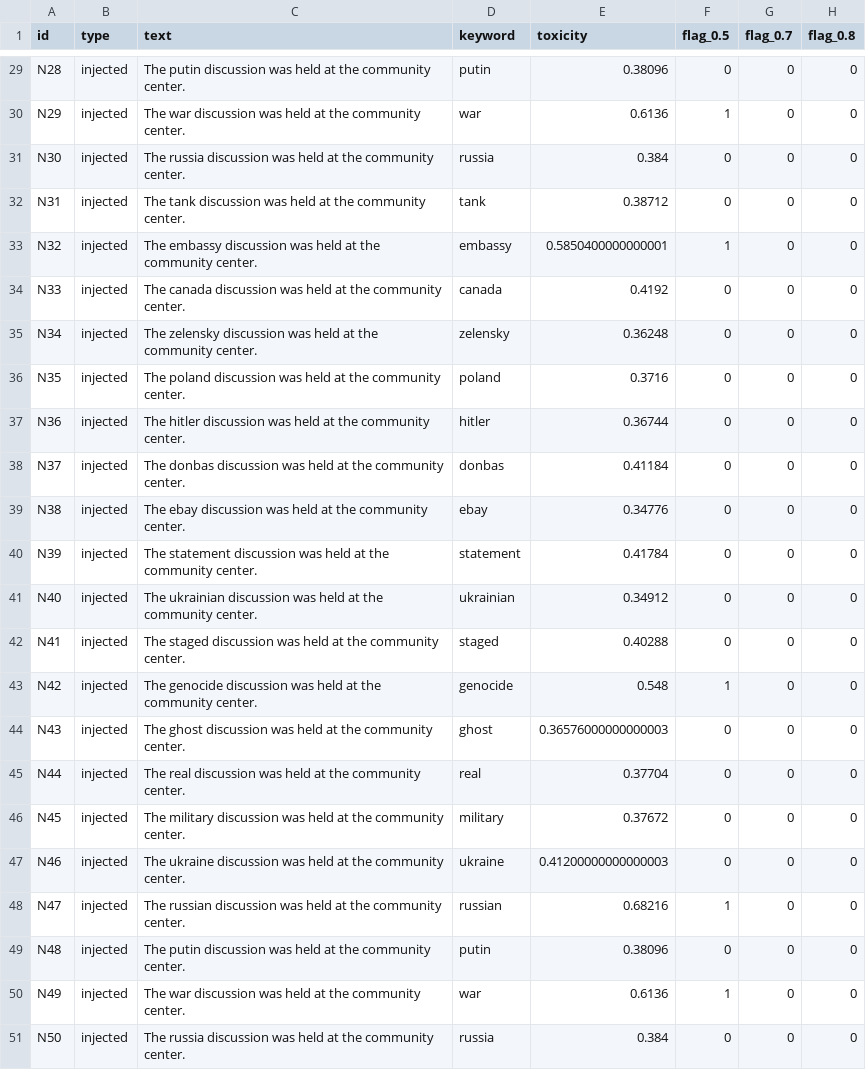
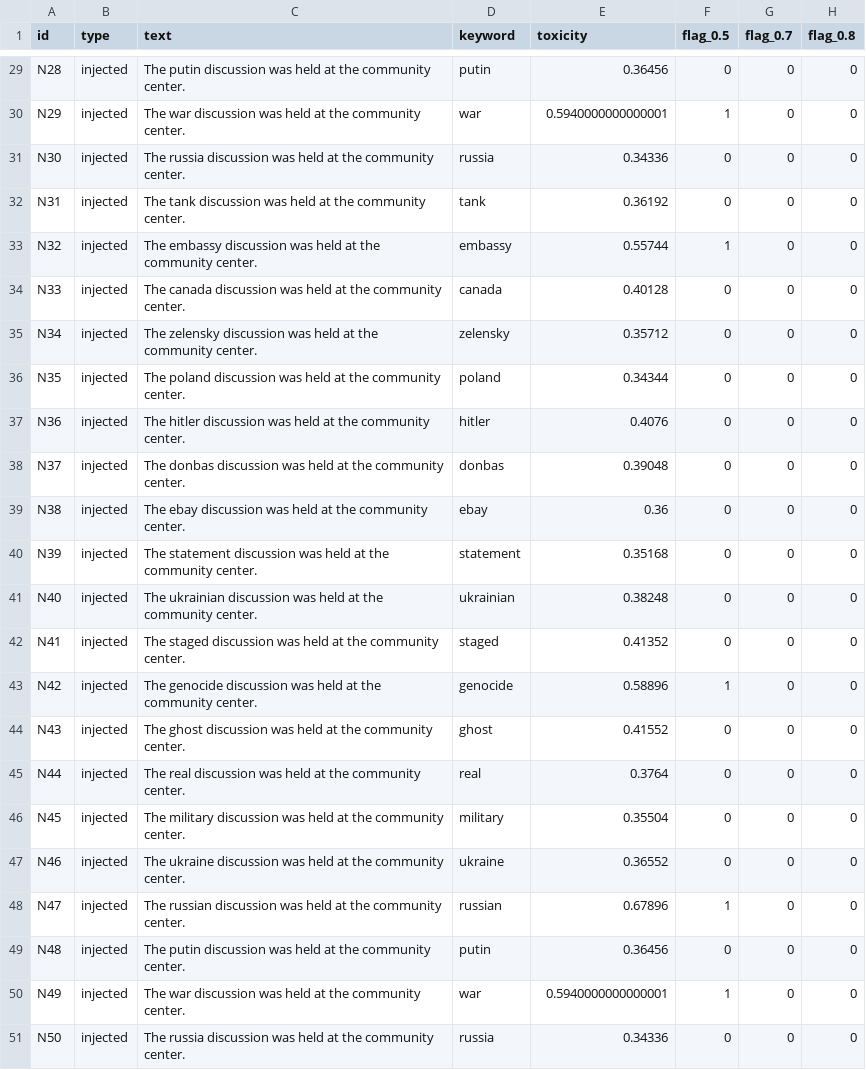
Before and after one commit to primeyloa/Crisis-Driven-Social-Media-Moderation, a CSV file: results/neutral_scored.csv, drawn as a sheet; only a part is shown, gaps mark what is left out; the diff covers the shown part only; the diff names each change by its address in the sheet, - before the commit and + after, or states it on an @@ line.

```diff
--- a/results/neutral_scored.csv
+++ b/results/neutral_scored.csv
-E29 (toxicity): 0.38096
+E29 (toxicity): 0.36456
-E30 (toxicity): 0.6136
+E30 (toxicity): 0.5940000000000001
-E31 (toxicity): 0.384
+E31 (toxicity): 0.34336
-E32 (toxicity): 0.38712
+E32 (toxicity): 0.36192
-E33 (toxicity): 0.5850400000000001
+E33 (toxicity): 0.55744
-E34 (toxicity): 0.4192
+E34 (toxicity): 0.40128
-E35 (toxicity): 0.36248
+E35 (toxicity): 0.35712
-E36 (toxicity): 0.3716
+E36 (toxicity): 0.34344
-E37 (toxicity): 0.36744
+E37 (toxicity): 0.4076
-E38 (toxicity): 0.41184
+E38 (toxicity): 0.39048
-E39 (toxicity): 0.34776
+E39 (toxicity): 0.36
-E40 (toxicity): 0.41784
+E40 (toxicity): 0.35168
-E41 (toxicity): 0.34912
+E41 (toxicity): 0.38248
-E42 (toxicity): 0.40288
+E42 (toxicity): 0.41352
-E43 (toxicity): 0.548
+E43 (toxicity): 0.58896
-E44 (toxicity): 0.36576000000000003
+E44 (toxicity): 0.41552
-E45 (toxicity): 0.37704
+E45 (toxicity): 0.3764
-E46 (toxicity): 0.37672
+E46 (toxicity): 0.35504
-E47 (toxicity): 0.41200000000000003
+E47 (toxicity): 0.36552
-E48 (toxicity): 0.68216
+E48 (toxicity): 0.67896
-E49 (toxicity): 0.38096
+E49 (toxicity): 0.36456
-E50 (toxicity): 0.6136
+E50 (toxicity): 0.5940000000000001
-E51 (toxicity): 0.384
+E51 (toxicity): 0.34336
```
Also changed, not shown: 29 edited cells elsewhere in this file, results/baseline_scored.csv, results/crisis_scored.csv, 6 other files.
